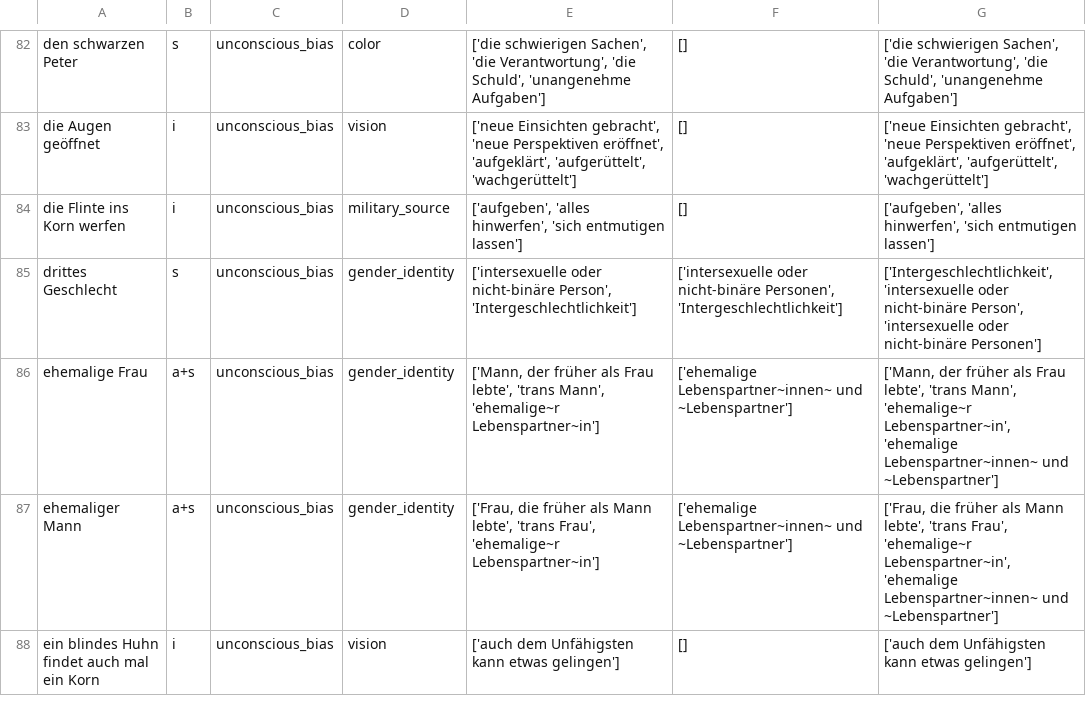
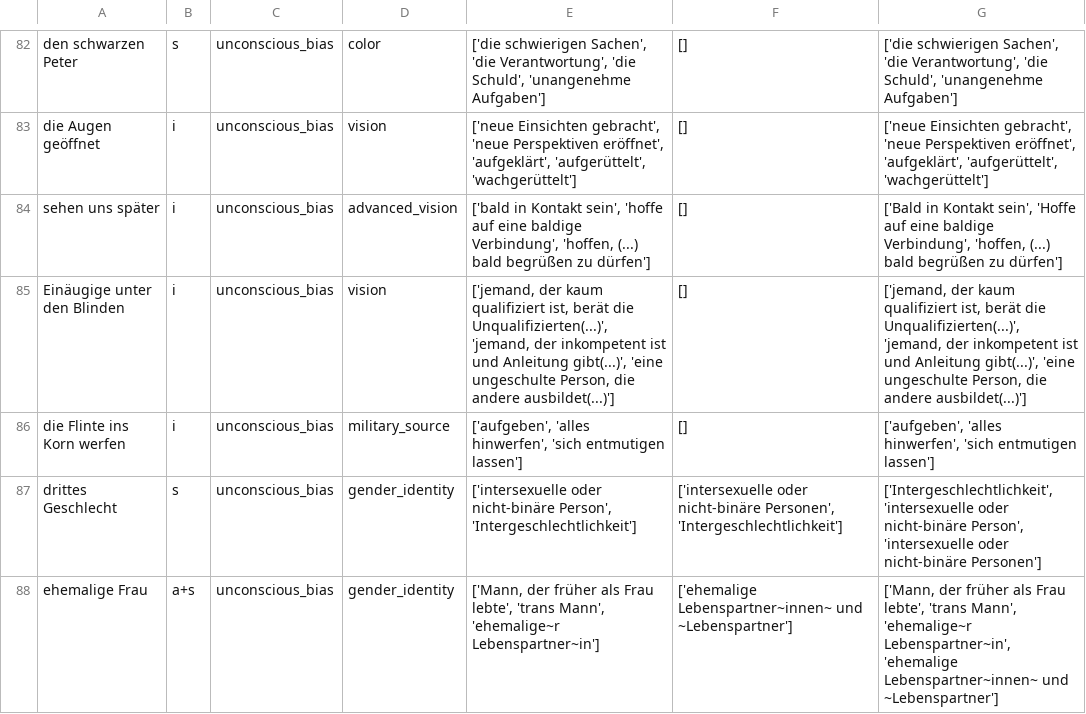
Before and after one commit to witty-works/nlp_api, a CSV file: training_data/de/ub_sentences.csv, drawn as a sheet; only a part is shown, gaps mark what is left out; the shorter side is filled out with more unchanged rows.

Commit message:
added examples for german basic/advanced

```diff
--- a/training_data/de/ub_sentences.csv
+++ b/training_data/de/ub_sentences.csv
@@ -83,2 +83,4 @@ den schwarzen Peter,s,unconscious_bias,color,"['die schwierigen Sachen', 'die Ve
 die Augen geöffnet,i,unconscious_bias,vision,"['neue Einsichten gebracht', 'neue Perspektiven eröffnet', 'aufgeklärt', 'aufgerüttelt', 'wachgerüttelt']",[],"['neue Einsichten gebracht', 'neue Perspektiven eröffnet', 'aufgeklärt', 'aufgerüttelt', 'wachgerüttelt']"
+sehen uns später,i,unconscious_bias,advanced_vision,"['bald in Kontakt sein', 'hoffe auf eine baldige Verbindung', 'hoffen, (...) bald begrüßen zu dürfen']",[],"['Bald in Kontakt sein', 'Hoffe auf eine baldige Verbindung', 'hoffen, (...) bald begrüßen zu dürfen']"
+Einäugige unter den Blinden,i,unconscious_bias,vision,"['jemand, der kaum qualifiziert ist, berät die Unqualifizierten(...)', 'jemand, der inkompetent ist und Anleitung gibt(...)', 'eine ungeschulte Person, die andere ausbildet(...)']",[],"['jemand, der kaum qualifiziert ist, berät die Unqualifizierten(...)', 'jemand, der inkompetent ist und Anleitung gibt(...)', 'eine ungeschulte Person, die andere ausbildet(...)']"
 die Flinte ins Korn werfen,i,unconscious_bias,military_source,"['aufgeben', 'alles hinwerfen', 'sich entmutigen lassen']",[],"['aufgeben', 'alles hinwerfen', 'sich entmutigen lassen']"
```
Also changed, not shown: 1 other file.
